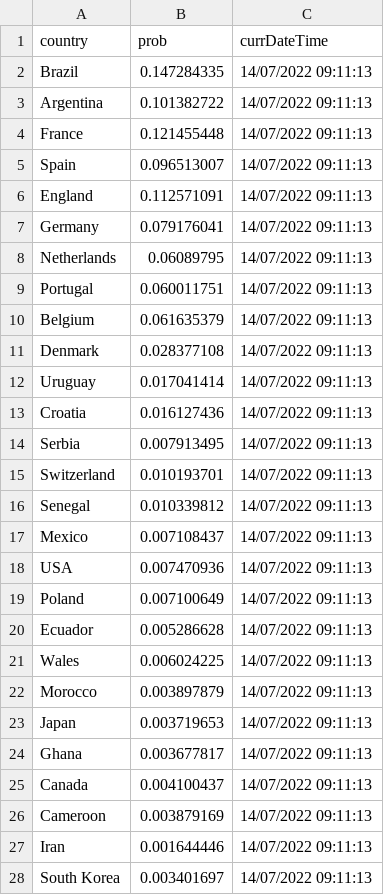
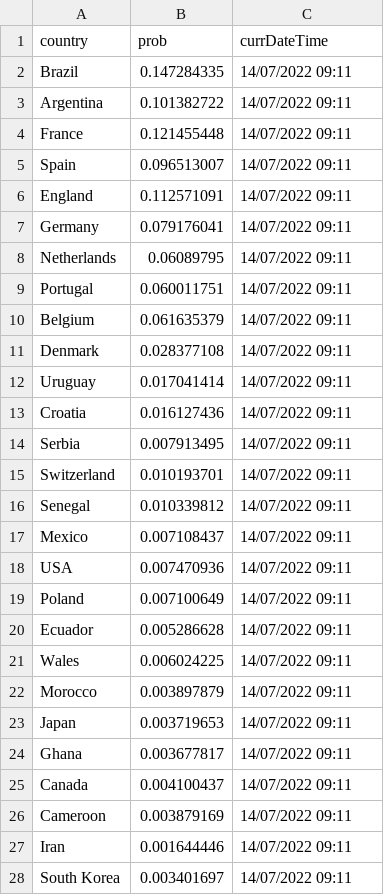
Before and after one commit to ajhillman-ddj/003-world_cup_odds, a CSV file: outputsHistorical.csv, drawn as a sheet; only a part is shown; the diff covers the shown part only.

Commit message:
Adding header fields to output date

```diff
--- a/outputsHistorical.csv
+++ b/outputsHistorical.csv
@@ -2,27 +2,27 @@ country,prob,currDateTime,,
-Brazil,0.147284335,14/07/2022 09:11:13,,
-Argentina,0.101382722,14/07/2022 09:11:13,,
-France,0.121455448,14/07/2022 09:11:13,,
-Spain,0.096513007,14/07/2022 09:11:13,,
-England,0.112571091,14/07/2022 09:11:13,,
-Germany,0.079176041,14/07/2022 09:11:13,,
-Netherlands,0.06089795,14/07/2022 09:11:13,,
-Portugal,0.060011751,14/07/2022 09:11:13,,
-Belgium,0.061635379,14/07/2022 09:11:13,,
-Denmark,0.028377108,14/07/2022 09:11:13,,
-Uruguay,0.017041414,14/07/2022 09:11:13,,
-Croatia,0.016127436,14/07/2022 09:11:13,,
-Serbia,0.007913495,14/07/2022 09:11:13,,
-Switzerland,0.010193701,14/07/2022 09:11:13,,
-Senegal,0.010339812,14/07/2022 09:11:13,,
-Mexico,0.007108437,14/07/2022 09:11:13,,
-USA,0.007470936,14/07/2022 09:11:13,,
-Poland,0.007100649,14/07/2022 09:11:13,,
-Ecuador,0.005286628,14/07/2022 09:11:13,,
-Wales,0.006024225,14/07/2022 09:11:13,,
-Morocco,0.003897879,14/07/2022 09:11:13,,
-Japan,0.003719653,14/07/2022 09:11:13,,
-Ghana,0.003677817,14/07/2022 09:11:13,,
-Canada,0.004100437,14/07/2022 09:11:13,,
-Cameroon,0.003879169,14/07/2022 09:11:13,,
-Iran,0.001644446,14/07/2022 09:11:13,,
-South Korea,0.003401697,14/07/2022 09:11:13,,
+Brazil,0.147284335,14/07/2022 09:11
+Argentina,0.101382722,14/07/2022 09:11
+France,0.121455448,14/07/2022 09:11
+Spain,0.096513007,14/07/2022 09:11
+England,0.112571091,14/07/2022 09:11
+Germany,0.079176041,14/07/2022 09:11
+Netherlands,0.06089795,14/07/2022 09:11
+Portugal,0.060011751,14/07/2022 09:11
+Belgium,0.061635379,14/07/2022 09:11
+Denmark,0.028377108,14/07/2022 09:11
+Uruguay,0.017041414,14/07/2022 09:11
+Croatia,0.016127436,14/07/2022 09:11
+Serbia,0.007913495,14/07/2022 09:11
+Switzerland,0.010193701,14/07/2022 09:11
+Senegal,0.010339812,14/07/2022 09:11
+Mexico,0.007108437,14/07/2022 09:11
+USA,0.007470936,14/07/2022 09:11
+Poland,0.007100649,14/07/2022 09:11
+Ecuador,0.005286628,14/07/2022 09:11
+Wales,0.006024225,14/07/2022 09:11
+Morocco,0.003897879,14/07/2022 09:11
+Japan,0.003719653,14/07/2022 09:11
+Ghana,0.003677817,14/07/2022 09:11
+Canada,0.004100437,14/07/2022 09:11
+Cameroon,0.003879169,14/07/2022 09:11
+Iran,0.001644446,14/07/2022 09:11
+South Korea,0.003401697,14/07/2022 09:11
```
Also changed, not shown: 101 edited cells elsewhere in this file, 1 other file.
